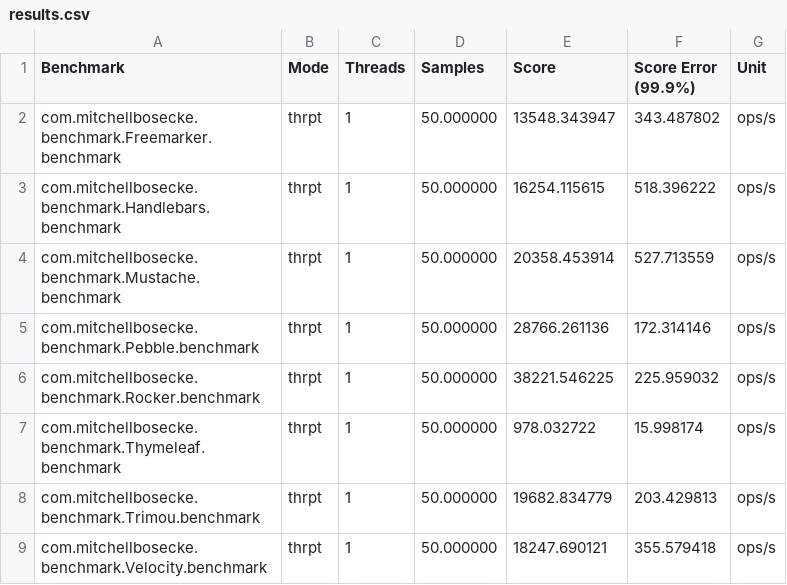
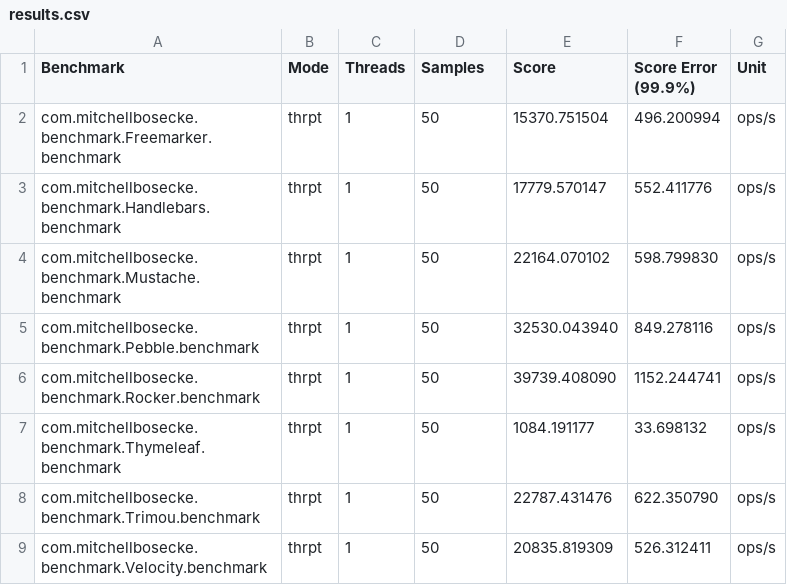
Before and after one commit to mbosecke/template-benchmark, a CSV file: results.csv, drawn as a sheet.

Commit message:
update benchmarks results

```diff
--- a/results.csv
+++ b/results.csv
@@ -1,9 +1,9 @@
 "Benchmark","Mode","Threads","Samples","Score","Score Error (99.9%)","Unit"
-"com.mitchellbosecke.benchmark.Freemarker.benchmark","thrpt",1,50.000000,13548.343947,343.487802,"ops/s"
-"com.mitchellbosecke.benchmark.Handlebars.benchmark","thrpt",1,50.000000,16254.115615,518.396222,"ops/s"
-"com.mitchellbosecke.benchmark.Mustache.benchmark","thrpt",1,50.000000,20358.453914,527.713559,"ops/s"
-"com.mitchellbosecke.benchmark.Pebble.benchmark","thrpt",1,50.000000,28766.261136,172.314146,"ops/s"
-"com.mitchellbosecke.benchmark.Rocker.benchmark","thrpt",1,50.000000,38221.546225,225.959032,"ops/s"
-"com.mitchellbosecke.benchmark.Thymeleaf.benchmark","thrpt",1,50.000000,978.032722,15.998174,"ops/s"
-"com.mitchellbosecke.benchmark.Trimou.benchmark","thrpt",1,50.000000,19682.834779,203.429813,"ops/s"
-"com.mitchellbosecke.benchmark.Velocity.benchmark","thrpt",1,50.000000,18247.690121,355.579418,"ops/s"
+"com.mitchellbosecke.benchmark.Freemarker.benchmark","thrpt",1,50,15370.751504,496.200994,"ops/s"
+"com.mitchellbosecke.benchmark.Handlebars.benchmark","thrpt",1,50,17779.570147,552.411776,"ops/s"
+"com.mitchellbosecke.benchmark.Mustache.benchmark","thrpt",1,50,22164.070102,598.799830,"ops/s"
+"com.mitchellbosecke.benchmark.Pebble.benchmark","thrpt",1,50,32530.043940,849.278116,"ops/s"
+"com.mitchellbosecke.benchmark.Rocker.benchmark","thrpt",1,50,39739.408090,1152.244741,"ops/s"
+"com.mitchellbosecke.benchmark.Thymeleaf.benchmark","thrpt",1,50,1084.191177,33.698132,"ops/s"
+"com.mitchellbosecke.benchmark.Trimou.benchmark","thrpt",1,50,22787.431476,622.350790,"ops/s"
+"com.mitchellbosecke.benchmark.Velocity.benchmark","thrpt",1,50,20835.819309,526.312411,"ops/s"
```
Also changed, not shown: 1 other file.
